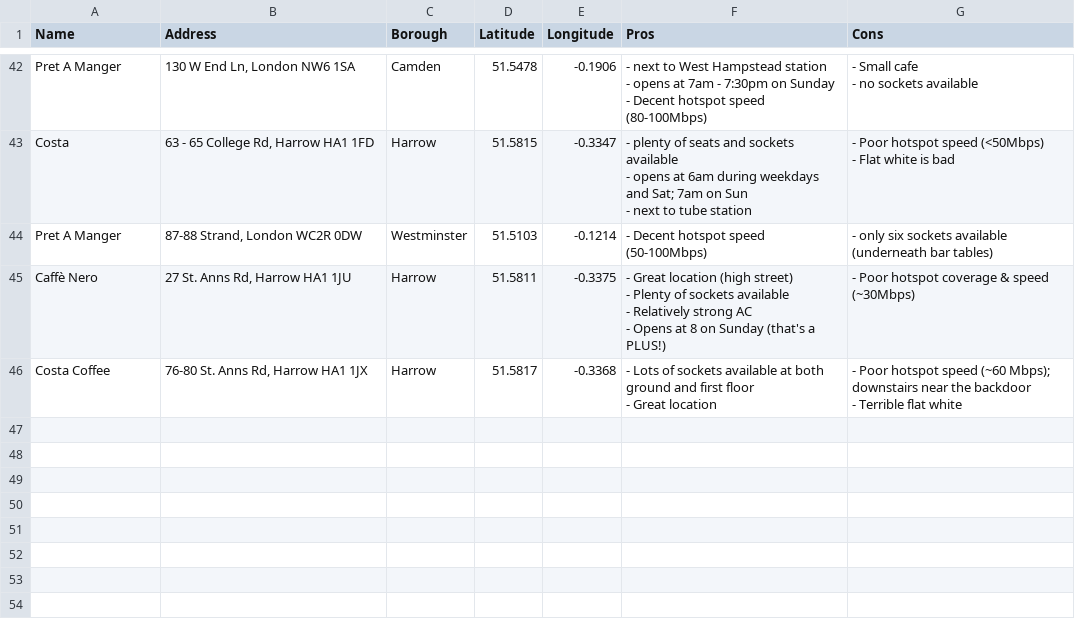
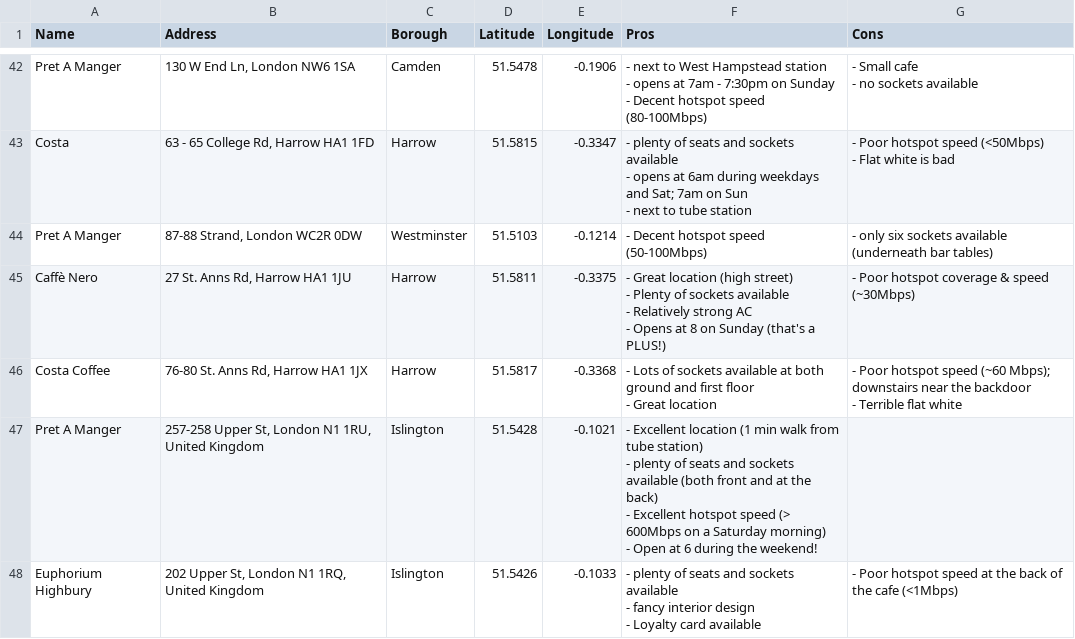
Before and after one commit to fenditsim/london-study-place-map, a CSV file: public/data.csv, drawn as a sheet; only a part is shown, gaps mark what is left out.

Commit message:
Updated data.csv

```diff
--- a/public/data.csv
+++ b/public/data.csv
@@ -147 +147,8 @@ Costa Coffee,"76-80 St. Anns Rd, Harrow HA1 1JX",Harrow,51.5817,-0.3368,"- Lots
 - Terrible flat white"
+Pret A Manger,"257-258 Upper St, London N1 1RU, United Kingdom",Islington,51.5428,-0.1021,"- Excellent location (1 min walk from tube station)
+- plenty of seats and sockets available (both front and at the back)
+- Excellent hotspot speed (> 600Mbps on a Saturday morning)
+- Open at 6 during the weekend!",
+Euphorium Highbury,"202 Upper St, London N1 1RQ, United Kingdom",Islington,51.5426,-0.1033,"- plenty of seats and sockets available
+- fancy interior design
+- Loyalty card available ",- Poor hotspot speed at the back of the cafe (<1Mbps)
```
